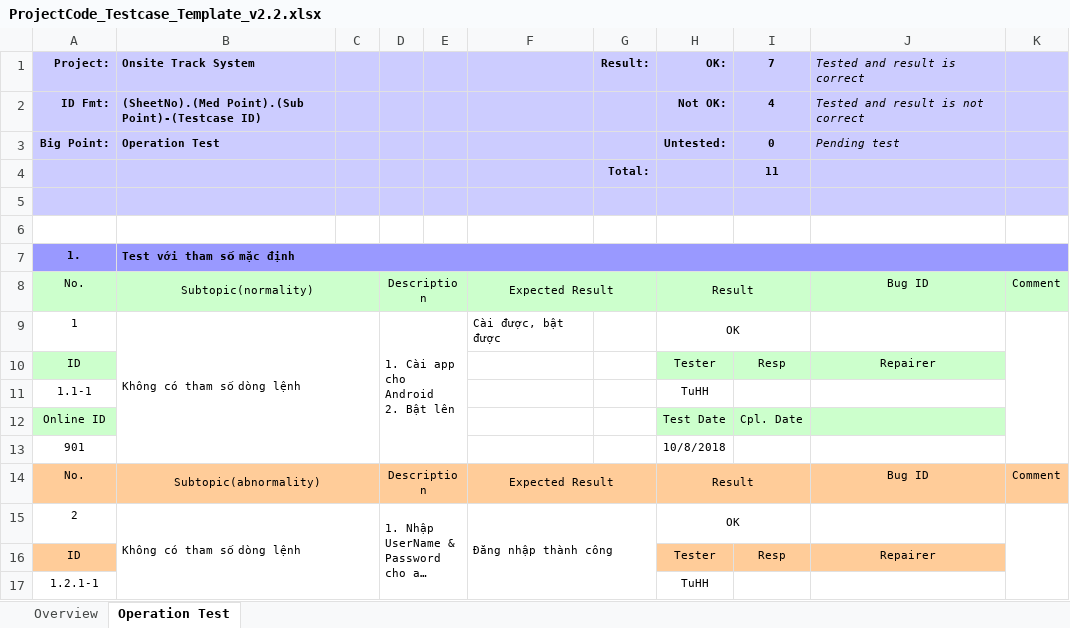
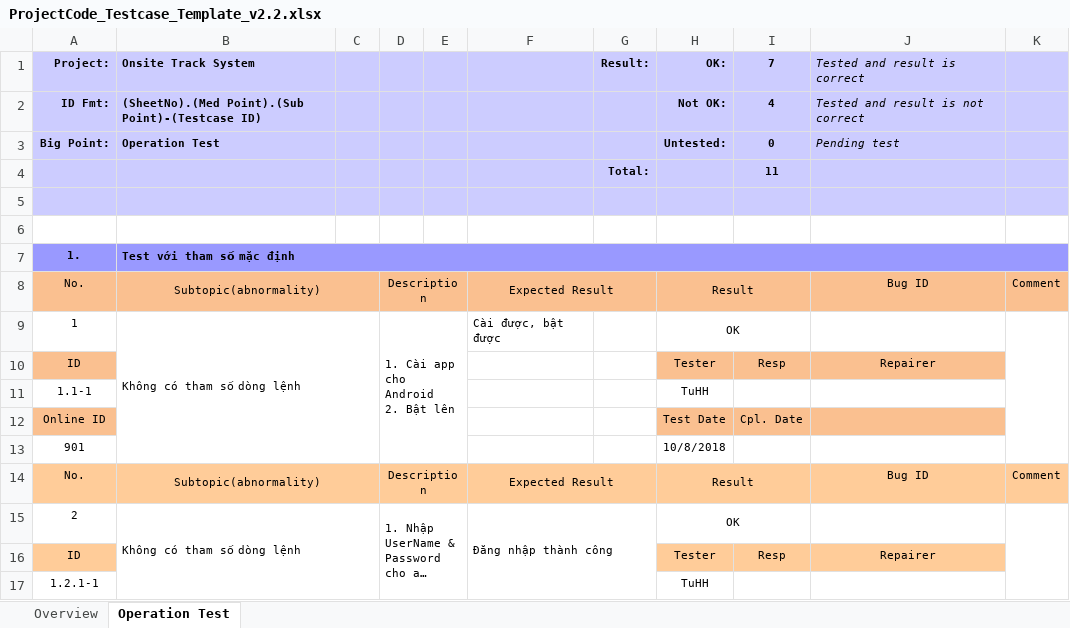
Before and after one commit to hoangtu041997/PM-Final, an Excel workbook: ProjectCode_Testcase_Template_v2.2.xlsx, sheet Operation Test, drawn as a sheet; only a part is shown; long unchanged cells end in …; values as stored, in another font and other column widths than the file's, no borders; conditional formats not drawn; the diff names each change by its address in the sheet, - before the commit and + after, or states it on an @@ line.

Commit message:
Update ProjectCode_Testcase_Template_v2.2.xlsx
Final Version Of This Shiet

```diff
--- a/ProjectCode_Testcase_Template_v2.2.xlsx (sheet Operation Test)
+++ b/ProjectCode_Testcase_Template_v2.2.xlsx (sheet Operation Test)
-A8:K8 fill: #CCFFCC
+A8:K8 fill: #FAC090
-B8 (Onsite Track System): Subtopic(normality)
+B8 (Onsite Track System): Subtopic(abnormality)
-A10 fill: #CCFFCC
+A10 fill: #FAC090
-H10:J10 fill: #CCFFCC
+H10:J10 fill: #FAC090
-A12 fill: #CCFFCC
+A12 fill: #FAC090
-H12:J12 fill: #CCFFCC
+H12:J12 fill: #FAC090
```
